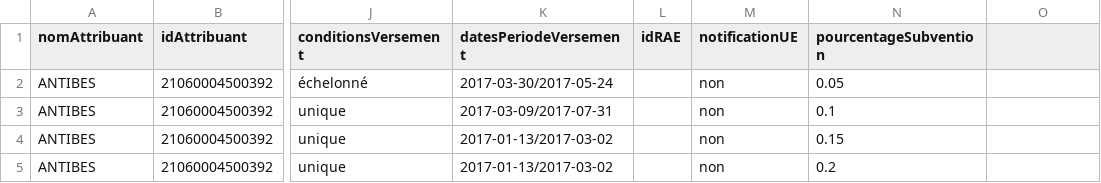
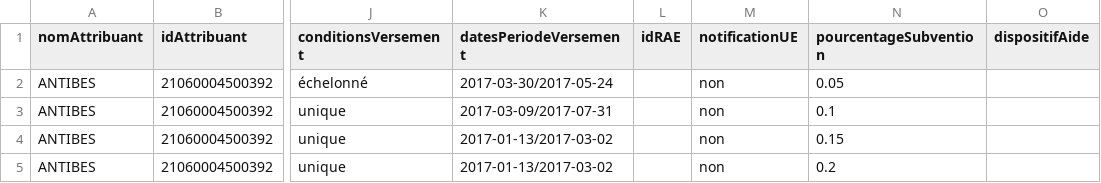
Before and after one commit to betagouv/SCDL-Subvention-DataSubvention, a CSV file: exemples/exemple_valide.csv, drawn as a sheet; only a part is shown, gaps mark what is left out; the diff names each change by its address in the sheet, - before the commit and + after, or states it on an @@ line.

Commit message:
Resolve "Ajout du dispositif d'aide de la subvention"

```diff
--- a/exemples/exemple_valide.csv
+++ b/exemples/exemple_valide.csv
-O1: (empty)
+O1: dispositifAide
```
Also changed, not shown: 1 other file.
